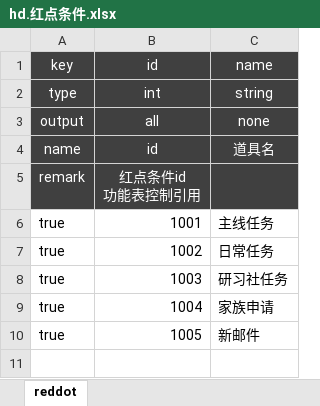
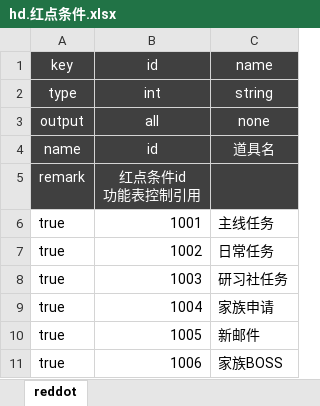
Before and after one commit to f361600134/cat-logic, an Excel workbook: cat-zson/src/main/resources/excel/hd.红点条件.xlsx, sheet reddot, drawn as a sheet; values as stored, in another font and other column widths than the file's, no borders; the diff names each change by its address in the sheet, - before the commit and + after, or states it on an @@ line.

```diff
--- a/cat-zson/src/main/resources/excel/hd.红点条件.xlsx (sheet reddot)
+++ b/cat-zson/src/main/resources/excel/hd.红点条件.xlsx (sheet reddot)
+row 11: true | 1006 | 家族BOSS
```
Also changed, not shown: 23 other files.
